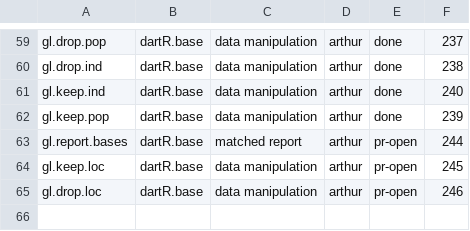
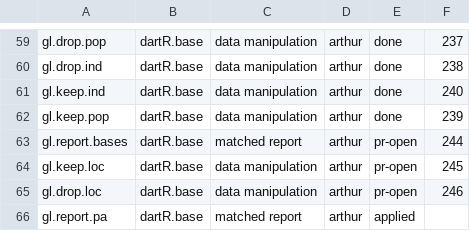
Before and after one commit to green-striped-gecko/dartR.base, a CSV file: function-review/manifest.csv, drawn as a sheet; only a part is shown, gaps mark what is left out; the diff names each change by its address in the sheet, - before the commit and + after, or states it on an @@ line.

```diff
--- a/function-review/manifest.csv
+++ b/function-review/manifest.csv
+row 66: gl.report.pa | dartR.base | matched report | arthur | applied
```
Also changed, not shown: 6 other files.
